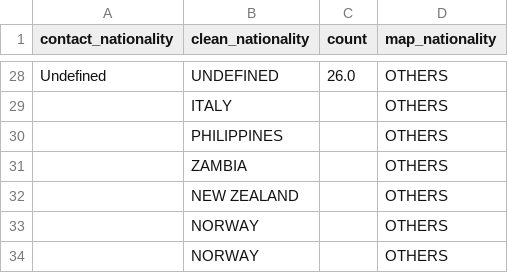
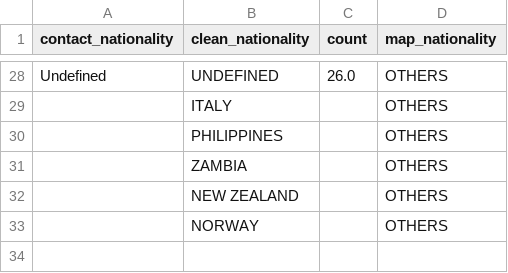
Before and after one commit to wingatesv/customer_profiling, a CSV file: feature_mapping/feature_mapping - nationality.csv, drawn as a sheet; only a part is shown, gaps mark what is left out; the diff names each change by its address in the sheet, - before the commit and + after, or states it on an @@ line.

Commit message:
Update feature_mapping - nationality.csv

```diff
--- a/feature_mapping/feature_mapping - nationality.csv
+++ b/feature_mapping/feature_mapping - nationality.csv
-row 34:  | NORWAY |  | OTHERS
```
